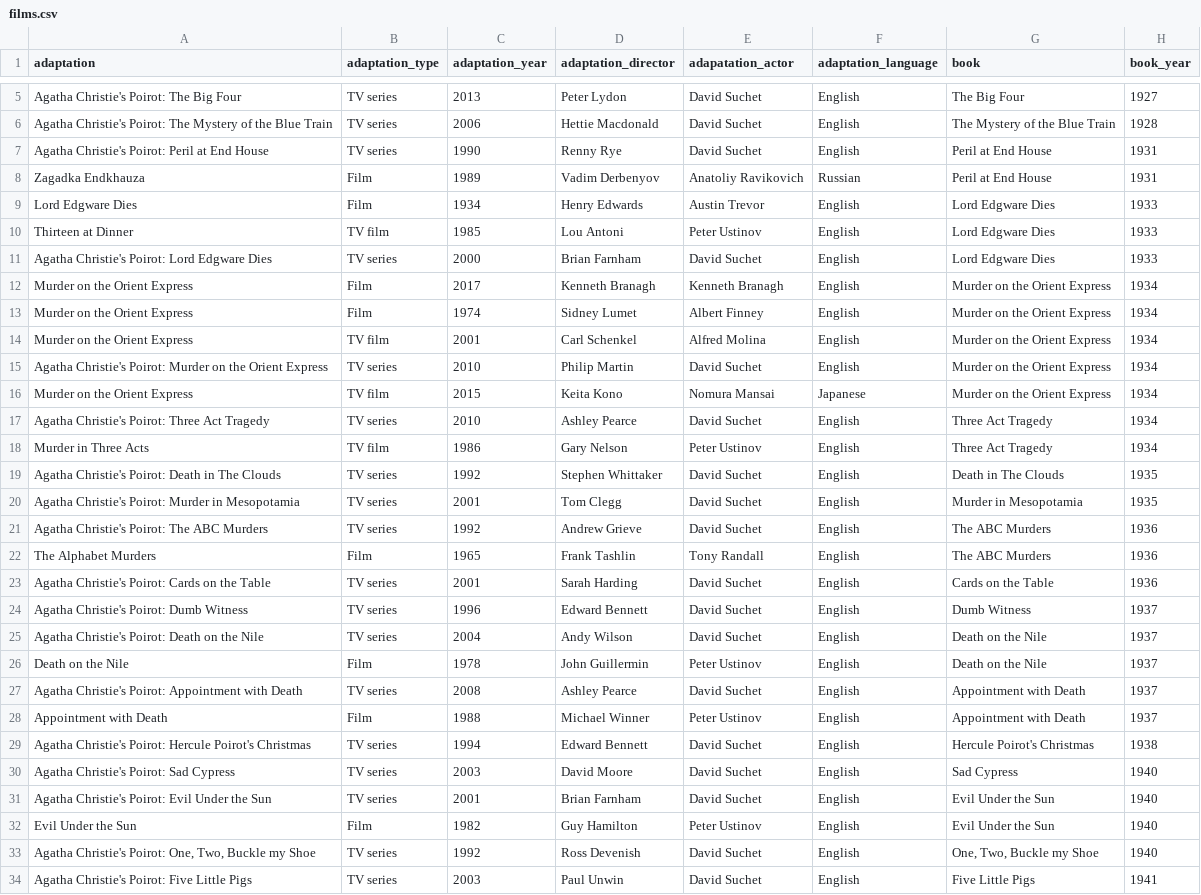
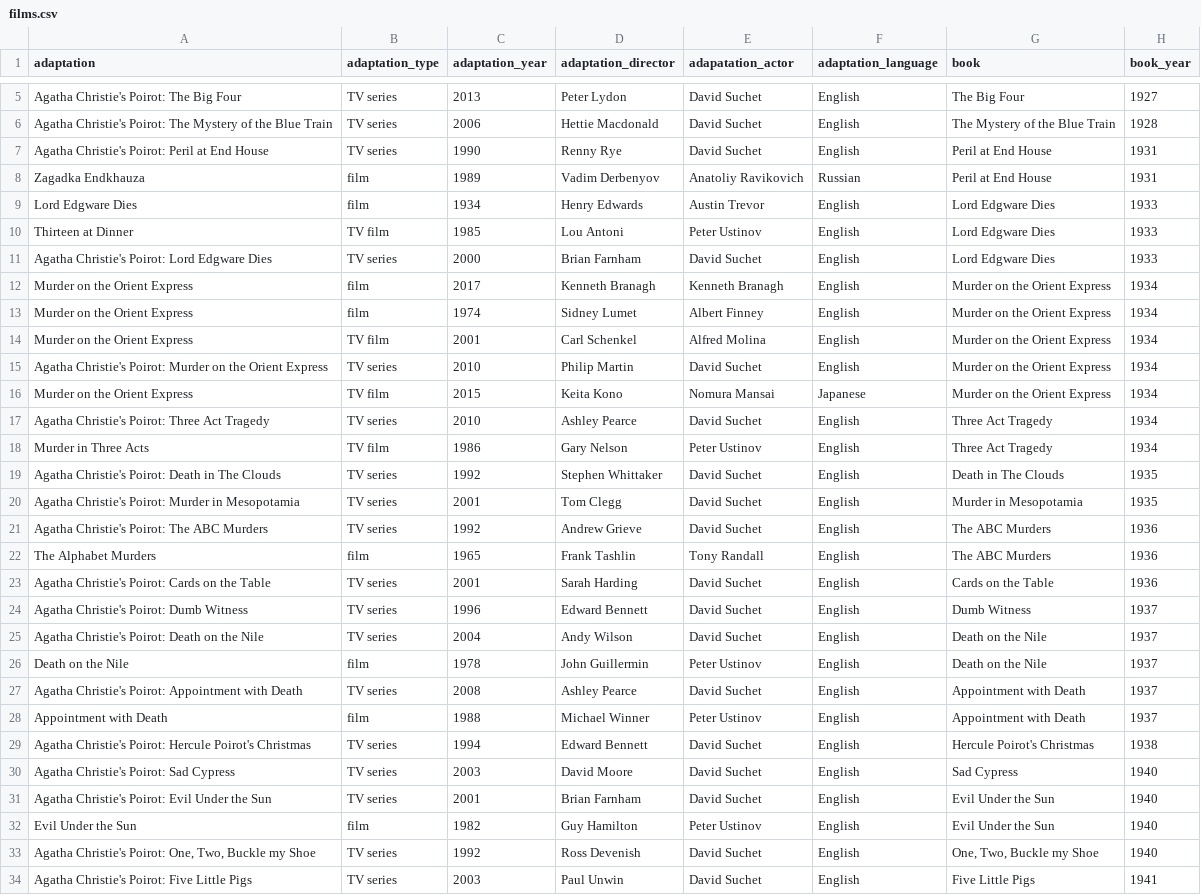
Before and after one commit to HindustanTimesLabs/poirot-adaptations, a CSV file: data/films.csv, drawn as a sheet; only a part is shown, gaps mark what is left out.

```diff
--- a/data/films.csv
+++ b/data/films.csv
@@ -7,8 +7,8 @@ Agatha Christie's Poirot: The Mystery of the Blue Train,TV series,2006,Hettie Ma
 Agatha Christie's Poirot: Peril at End House ,TV series,1990,Renny Rye,David Suchet,English,Peril at End House ,1931
-Zagadka Endkhauza,Film,1989,Vadim Derbenyov,Anatoliy Ravikovich,Russian,Peril at End House ,1931
-Lord Edgware Dies,Film,1934,Henry Edwards,Austin Trevor,English,Lord Edgware Dies,1933
+Zagadka Endkhauza,film,1989,Vadim Derbenyov,Anatoliy Ravikovich,Russian,Peril at End House ,1931
+Lord Edgware Dies,film,1934,Henry Edwards,Austin Trevor,English,Lord Edgware Dies,1933
 Thirteen at Dinner,TV film,1985,Lou Antoni,Peter Ustinov,English,Lord Edgware Dies,1933
 Agatha Christie's Poirot: Lord Edgware Dies,TV series,2000,Brian Farnham,David Suchet,English,Lord Edgware Dies,1933
-Murder on the Orient Express,Film,2017,Kenneth Branagh,Kenneth Branagh,English,Murder on the Orient Express,1934
-Murder on the Orient Express,Film,1974,Sidney Lumet,Albert Finney,English,Murder on the Orient Express,1934
+Murder on the Orient Express,film,2017,Kenneth Branagh,Kenneth Branagh,English,Murder on the Orient Express,1934
+Murder on the Orient Express,film,1974,Sidney Lumet,Albert Finney,English,Murder on the Orient Express,1934
 Murder on the Orient Express,TV film,2001,Carl Schenkel,Alfred Molina,English,Murder on the Orient Express,1934
@@ -21,3 +21,3 @@ Agatha Christie's Poirot: Murder in Mesopotamia,TV series,2001,Tom Clegg,David S
 Agatha Christie's Poirot: The ABC Murders,TV series,1992,Andrew Grieve,David Suchet,English,The ABC Murders,1936
-The Alphabet Murders,Film,1965,Frank Tashlin,Tony Randall,English,The ABC Murders,1936
+The Alphabet Murders,film,1965,Frank Tashlin,Tony Randall,English,The ABC Murders,1936
 Agatha Christie's Poirot: Cards on the Table,TV series,2001,Sarah Harding,David Suchet,English,Cards on the Table,1936
@@ -25,5 +25,5 @@ Agatha Christie's Poirot: Dumb Witness,TV series,1996,Edward Bennett,David Suche
 Agatha Christie's Poirot: Death on the Nile,TV series,2004,Andy Wilson,David Suchet,English,Death on the Nile,1937
-Death on the Nile,Film,1978,John Guillermin,Peter Ustinov,English,Death on the Nile,1937
+Death on the Nile,film,1978,John Guillermin,Peter Ustinov,English,Death on the Nile,1937
 Agatha Christie's Poirot: Appointment with Death,TV series,2008,Ashley Pearce,David Suchet,English,Appointment with Death,1937
-Appointment with Death,Film,1988,Michael Winner,Peter Ustinov,English,Appointment with Death,1937
+Appointment with Death,film,1988,Michael Winner,Peter Ustinov,English,Appointment with Death,1937
 Agatha Christie's Poirot: Hercule Poirot's Christmas,TV series,1994,Edward Bennett,David Suchet,English,Hercule Poirot's Christmas,1938
@@ -31,3 +31,3 @@ Agatha Christie's Poirot: Sad Cypress,TV series,2003,David Moore,David Suchet,En
 Agatha Christie's Poirot: Evil Under the Sun,TV series,2001,Brian Farnham,David Suchet,English,Evil Under the Sun,1940
-Evil Under the Sun,Film,1982,Guy Hamilton,Peter Ustinov,English,Evil Under the Sun,1940
+Evil Under the Sun,film,1982,Guy Hamilton,Peter Ustinov,English,Evil Under the Sun,1940
 "Agatha Christie's Poirot: One, Two, Buckle my Shoe",TV series,1992,Ross Devenish,David Suchet,English,"One, Two, Buckle my Shoe",1940
```
Also changed, not shown: 2 other files.
